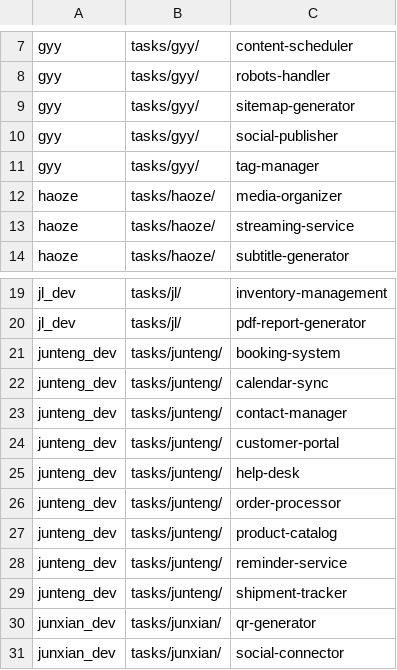
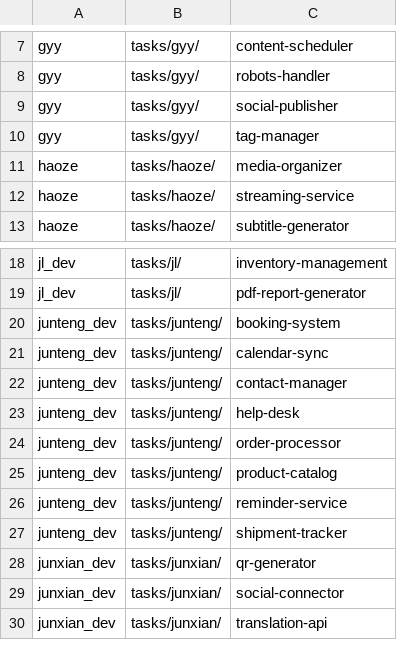
Before and after one commit to LookoutLancer/BenchTasksCollv3, a CSV file: tasks/finalpool/.source_manifest.csv, drawn as a sheet; only a part is shown, gaps mark what is left out; the shorter side is filled out with more unchanged rows; the diff names each change by its address in the sheet, - before the commit and + after, or states it on an @@ line.

```diff
--- a/tasks/finalpool/.source_manifest.csv
+++ b/tasks/finalpool/.source_manifest.csv
-row 9: gyy | tasks/gyy/ | sitemap-generator
-row 24: junteng_dev | tasks/junteng/ | customer-portal
```
Also changed, not shown: 13 other files.
